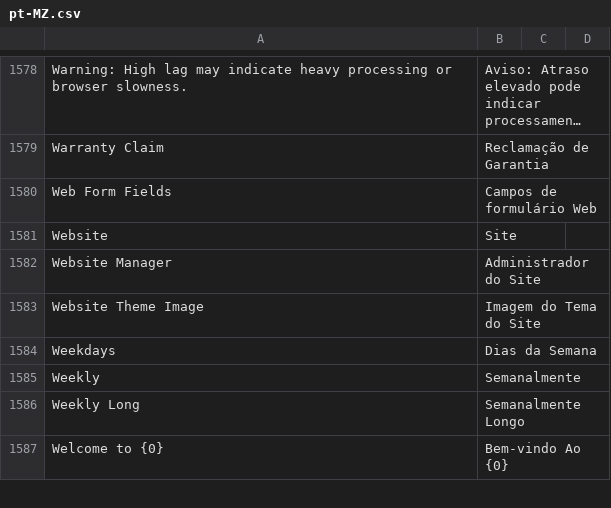
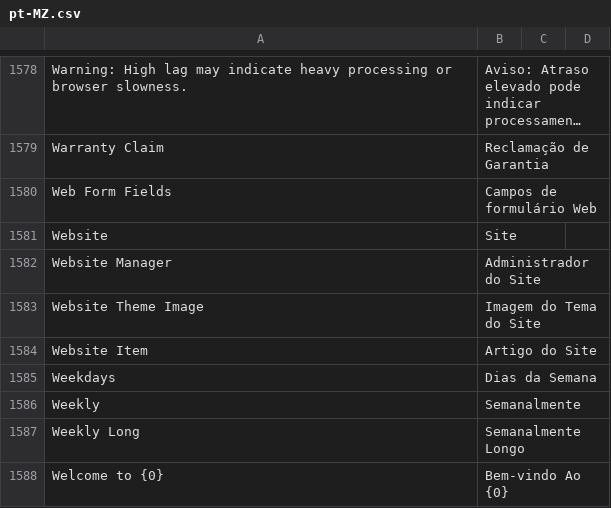
Before and after one commit to bboa3/erpnext_mz, a CSV file: erpnext_mz/translations/pt-MZ.csv, drawn as a sheet; only a part is shown, gaps mark what is left out; long unchanged cells end in …; the diff names each change by its address in the sheet, - before the commit and + after, or states it on an @@ line.

Commit message:
App

```diff
--- a/erpnext_mz/translations/pt-MZ.csv
+++ b/erpnext_mz/translations/pt-MZ.csv
+row 1584: Website Item | Artigo do Site
```
